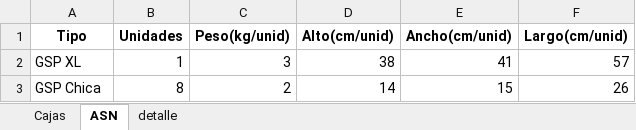
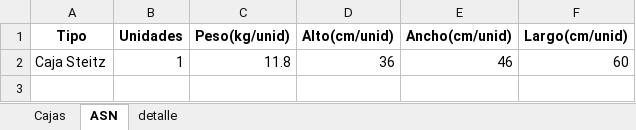
Before and after one commit to NeiTro7752/UpperApp, an Excel workbook: output/bultos_pedido_collahuasi.xlsx, sheet ASN, drawn as a sheet; values as stored, in another font and other column widths than the file's, no borders; removed rows and columns are numbered as before the commit, all else as after; the diff names each change by its address in the sheet, - before the commit and + after, or states it on an @@ line.

```diff
--- a/output/bultos_pedido_collahuasi.xlsx (sheet ASN)
+++ b/output/bultos_pedido_collahuasi.xlsx (sheet ASN)
-row 2: GSP XL | 1 | 3 | 38 | 41 | 57
-row 3: GSP Chica | 8 | 2 | 14 | 15 | 26
+row 2: Caja Steitz | 1 | 11.8 | 36 | 46 | 60
```
Also changed, not shown: sheet Cajas, sheet detalle, output/JAL/importar tottus.xlsx, output/bultos_codelco.xlsx, 5 other files.
